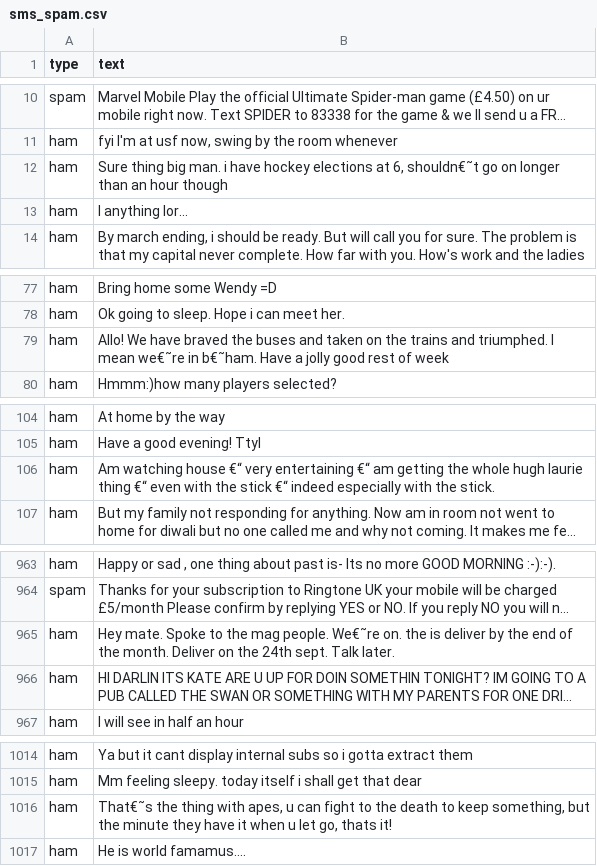
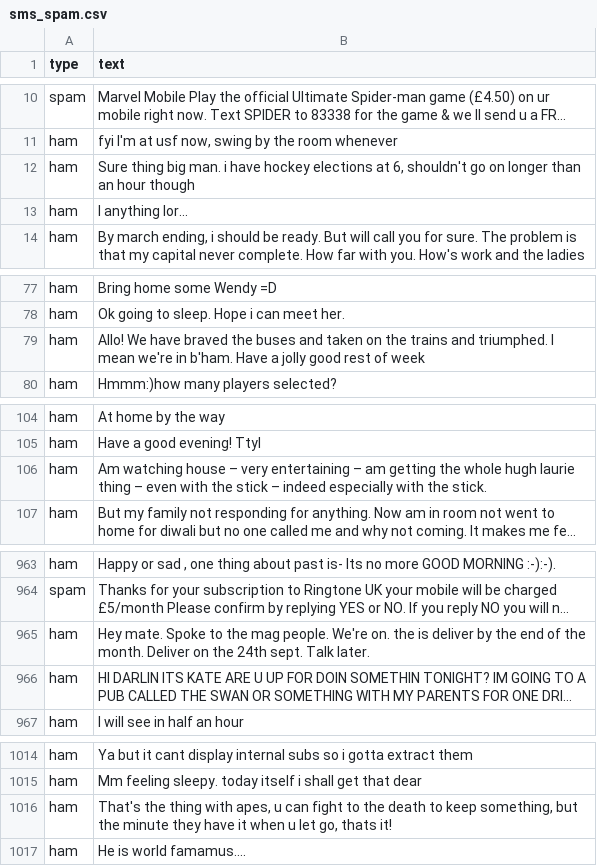
Before and after one commit to dataspelunking/MLwR, a CSV file: Machine Learning with R (2nd Ed.)/Chapter 04/sms_spam.csv, drawn as a sheet; only a part is shown, gaps mark what is left out; long unchanged cells end in …; the diff covers the shown part only; the diff names each change by its address in the sheet, - before the commit and + after, or states it on an @@ line.

Commit message:
Removed incorrect encodings

```diff
--- a/Machine Learning with R (2nd Ed.)/Chapter 04/sms_spam.csv
+++ b/Machine Learning with R (2nd Ed.)/Chapter 04/sms_spam.csv
-B12 (text): …at 6, shouldn€˜t go on…
+B12 (text): …at 6, shouldn't go on…
-B79 (text): …I mean we€˜re in b€˜ham. Have a…
+B79 (text): …I mean we're in b'ham. Have a…
-B106 (text): …watching house €“ very entertaining €“ am getting the whole hugh laurie thing €“ even with the stick €“ indeed especially…
+B106 (text): …watching house – very entertaining – am getting the whole hugh laurie thing – even with the stick – indeed especially…
-B965 (text): …mag people. We€˜re on. the…
+B965 (text): …mag people. We're on. the…
-B1016 (text): That€˜s the thing…
+B1016 (text): That's the thing…
```
Also changed, not shown: 34 edited cells elsewhere in this file.
